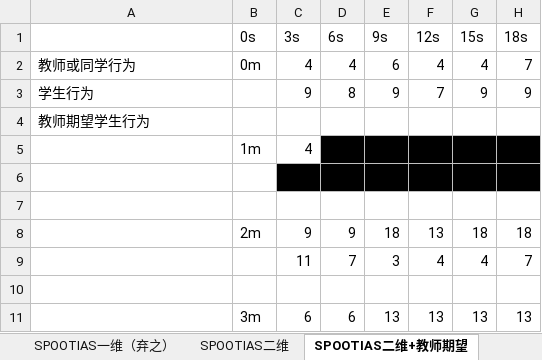
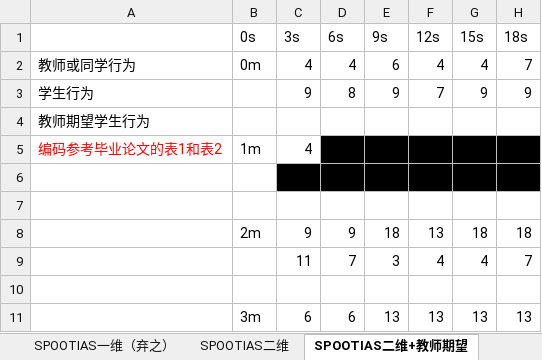
Before and after one commit to lifeng28/graduationThesis, an Excel workbook: 12140127李锋-课堂注视焦点采集表格2.1.xlsx, sheet SPOOTIAS二维+教师期望, drawn as a sheet; only a part is shown; values as stored, in another font and other column widths than the file's, no borders; the diff names each change by its address in the sheet, - before the commit and + after, or states it on an @@ line.

```diff
--- a/12140127李锋-课堂注视焦点采集表格2.1.xlsx (sheet SPOOTIAS二维+教师期望)
+++ b/12140127李锋-课堂注视焦点采集表格2.1.xlsx (sheet SPOOTIAS二维+教师期望)
-A5: (empty)
+A5: 编码参考毕业论文的表1和表2
```
Also changed, not shown: 1 other file.
